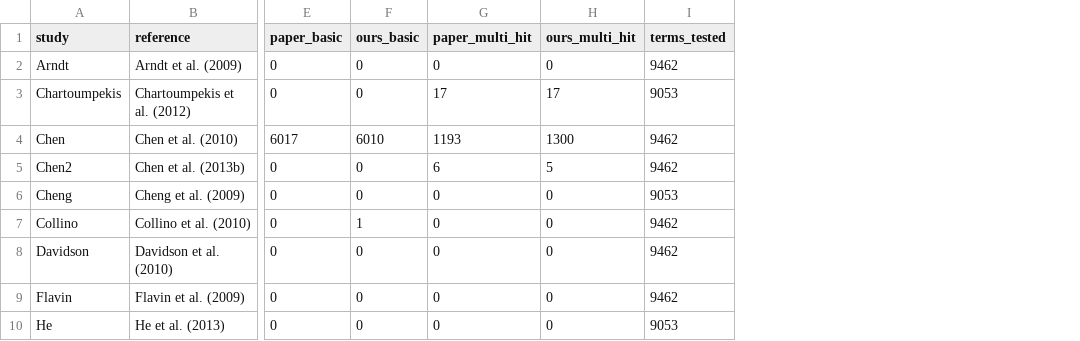
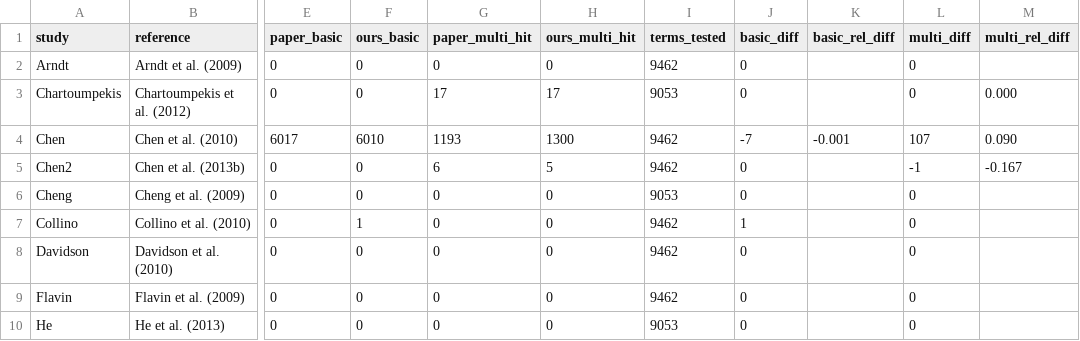
Before and after one commit to jeonglab-bcm/fossil, a CSV file: PMC4426843/figure-reproduction/output/table2.csv, drawn as a sheet; only a part is shown, gaps mark what is left out; the diff names each change by its address in the sheet, - before the commit and + after, or states it on an @@ line.

```diff
--- a/PMC4426843/figure-reproduction/output/table2.csv
+++ b/PMC4426843/figure-reproduction/output/table2.csv
+column J (basic_diff), rows 2-10: 0 | 0 | -7 | 0 | 0 | 1 | 0 | 0 | 0
+column K (basic_rel_diff), row 4: -0.001
+column L (multi_diff), rows 2-10: 0 | 0 | 107 | -1 | 0 | 0 | 0 | 0 | 0
+column M (multi_rel_diff), rows 3-5: 0.000 | 0.090 | -0.167
```
Also changed, not shown: 11 other files.
